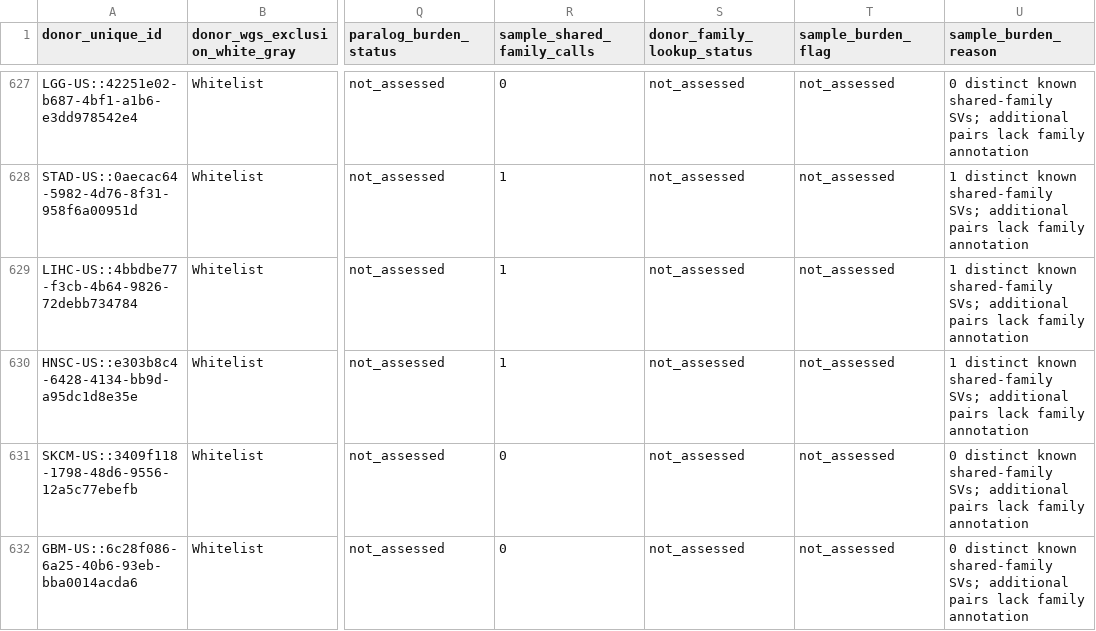
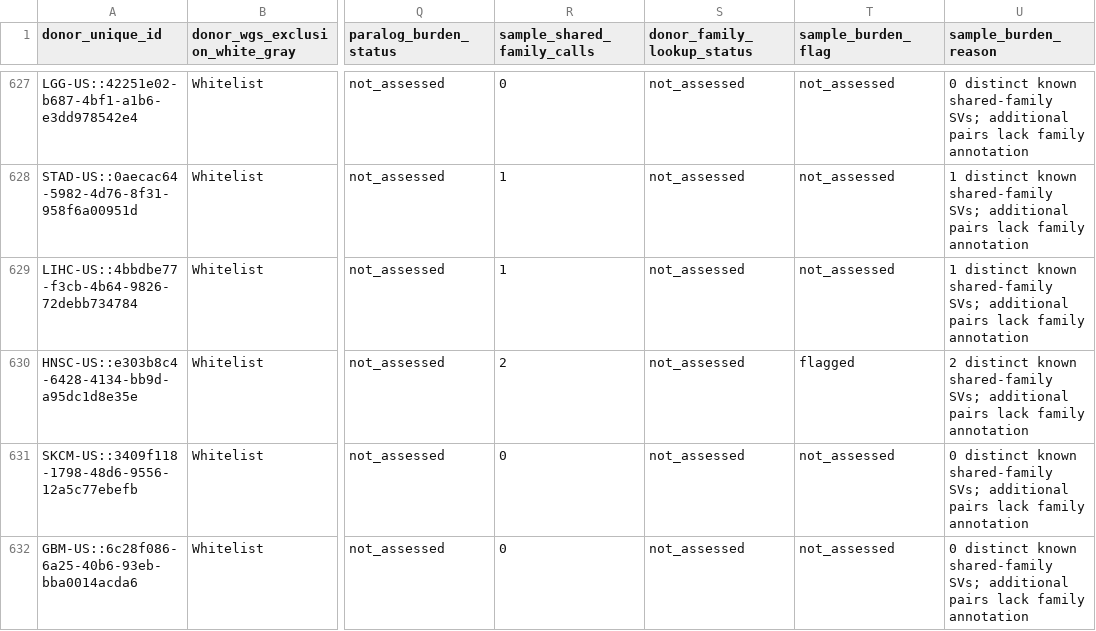
Before and after one commit to genome-nexus/fusion-hotspots, a TSV file: runs/pcawg_tcga_sv_screen_2026-11-13/donor_burden.tsv, drawn as a sheet; only a part is shown, gaps mark what is left out; the diff covers the shown part only; the diff names each change by its address in the sheet, - before the commit and + after, or states it on an @@ line.

```diff
--- a/runs/pcawg_tcga_sv_screen_2026-11-13/donor_burden.tsv
+++ b/runs/pcawg_tcga_sv_screen_2026-11-13/donor_burden.tsv
-R630 (sample_shared_family_calls): 1
+R630 (sample_shared_family_calls): 2
-T630 (sample_burden_flag): not_assessed
+T630 (sample_burden_flag): flagged
-U630 (sample_burden_reason): 1 distinct known…
+U630 (sample_burden_reason): 2 distinct known…
```
Also changed, not shown: 178 edited cells elsewhere in this file, runs/pcawg_tcga_sv_screen_2026-11-13/ets_sense_pairs.tsv, runs/pcawg_tcga_sv_screen_2026-11-13/strongest_candidates.tsv, 16 other files.
